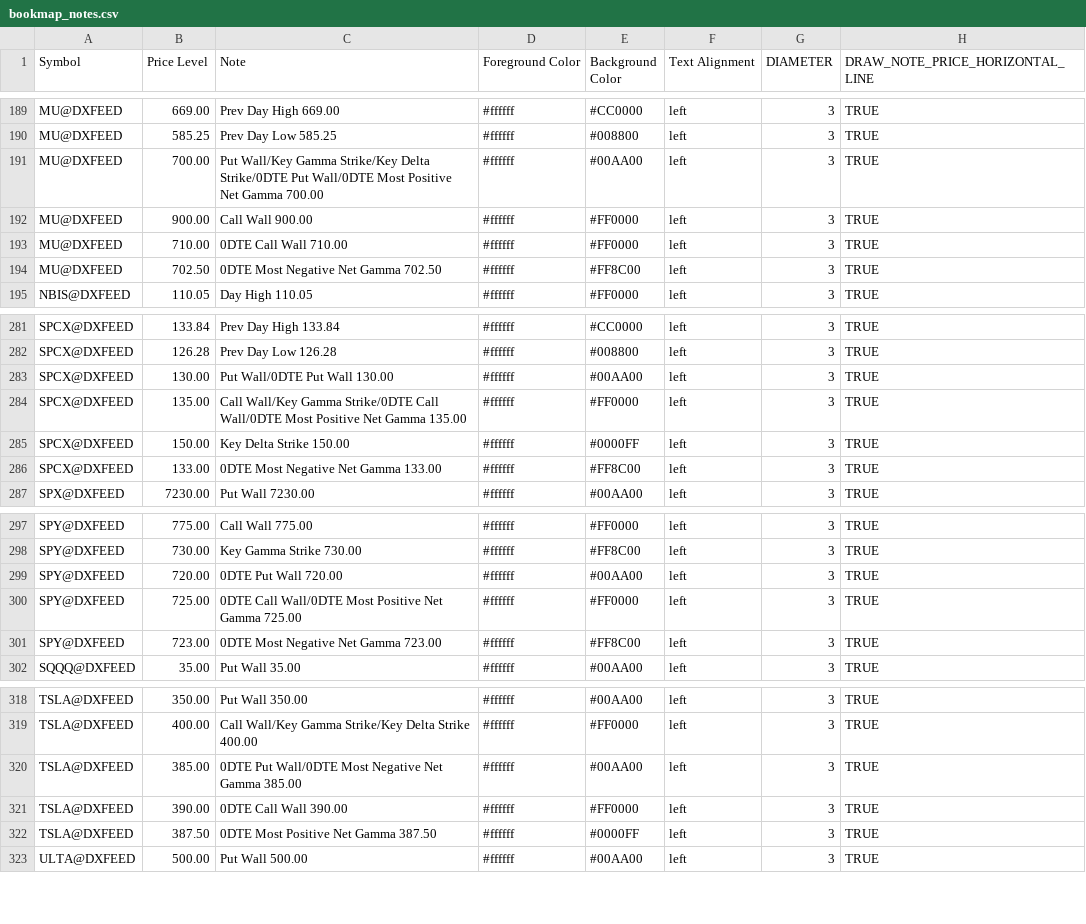
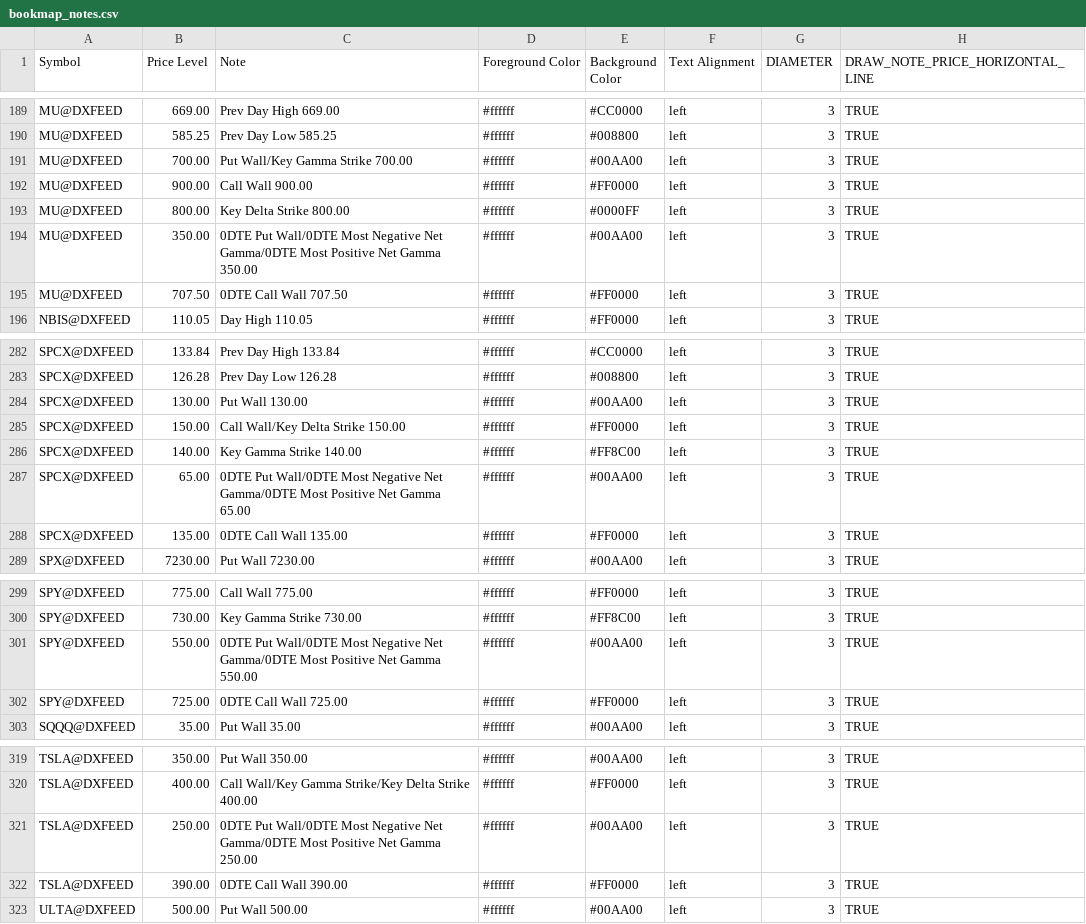
Before and after one commit to marciogmorales/toolbox, a CSV file: bookmap_notes.csv, drawn as a sheet; only a part is shown, gaps mark what is left out; the diff covers the shown part only.

Commit message:
chore: update bookmap notes (2026-11-24T01:06:31.652Z)

```diff
--- a/bookmap_notes.csv
+++ b/bookmap_notes.csv
@@ -190,6 +190,7 @@ MU@DXFEED,669.00,Prev Day High 669.00,#ffffff,#CC0000,left,3,TRUE
 MU@DXFEED,585.25,Prev Day Low 585.25,#ffffff,#008800,left,3,TRUE
-MU@DXFEED,700.00,Put Wall/Key Gamma Strike/Key Delta Strike/0DTE Put Wall/0DTE Most Positive Net Gamma 700.00,#ffffff,#00AA00,left,3,TRUE
+MU@DXFEED,700.00,Put Wall/Key Gamma Strike 700.00,#ffffff,#00AA00,left,3,TRUE
 MU@DXFEED,900.00,Call Wall 900.00,#ffffff,#FF0000,left,3,TRUE
-MU@DXFEED,710.00,0DTE Call Wall 710.00,#ffffff,#FF0000,left,3,TRUE
-MU@DXFEED,702.50,0DTE Most Negative Net Gamma 702.50,#ffffff,#FF8C00,left,3,TRUE
+MU@DXFEED,800.00,Key Delta Strike 800.00,#ffffff,#0000FF,left,3,TRUE
+MU@DXFEED,350.00,0DTE Put Wall/0DTE Most Negative Net Gamma/0DTE Most Positive Net Gamma 350.00,#ffffff,#00AA00,left,3,TRUE
+MU@DXFEED,707.50,0DTE Call Wall 707.50,#ffffff,#FF0000,left,3,TRUE
 NBIS@DXFEED,110.05,Day High 110.05,#ffffff,#FF0000,left,3,TRUE
@@ -282,6 +283,7 @@ SPCX@DXFEED,133.84,Prev Day High 133.84,#ffffff,#CC0000,left,3,TRUE
 SPCX@DXFEED,126.28,Prev Day Low 126.28,#ffffff,#008800,left,3,TRUE
-SPCX@DXFEED,130.00,Put Wall/0DTE Put Wall 130.00,#ffffff,#00AA00,left,3,TRUE
-SPCX@DXFEED,135.00,Call Wall/Key Gamma Strike/0DTE Call Wall/0DTE Most Positive Net Gamma 135.00,#ffffff,#FF0000,left,3,TRUE
-SPCX@DXFEED,150.00,Key Delta Strike 150.00,#ffffff,#0000FF,left,3,TRUE
-SPCX@DXFEED,133.00,0DTE Most Negative Net Gamma 133.00,#ffffff,#FF8C00,left,3,TRUE
+SPCX@DXFEED,130.00,Put Wall 130.00,#ffffff,#00AA00,left,3,TRUE
+SPCX@DXFEED,150.00,Call Wall/Key Delta Strike 150.00,#ffffff,#FF0000,left,3,TRUE
+SPCX@DXFEED,140.00,Key Gamma Strike 140.00,#ffffff,#FF8C00,left,3,TRUE
+SPCX@DXFEED,65.00,0DTE Put Wall/0DTE Most Negative Net Gamma/0DTE Most Positive Net Gamma 65.00,#ffffff,#00AA00,left,3,TRUE
+SPCX@DXFEED,135.00,0DTE Call Wall 135.00,#ffffff,#FF0000,left,3,TRUE
 SPX@DXFEED,7230.00,Put Wall 7230.00,#ffffff,#00AA00,left,3,TRUE
@@ -298,5 +300,4 @@ SPY@DXFEED,775.00,Call Wall 775.00,#ffffff,#FF0000,left,3,TRUE
 SPY@DXFEED,730.00,Key Gamma Strike 730.00,#ffffff,#FF8C00,left,3,TRUE
-SPY@DXFEED,720.00,0DTE Put Wall 720.00,#ffffff,#00AA00,left,3,TRUE
-SPY@DXFEED,725.00,0DTE Call Wall/0DTE Most Positive Net Gamma 725.00,#ffffff,#FF0000,left,3,TRUE
-SPY@DXFEED,723.00,0DTE Most Negative Net Gamma 723.00,#ffffff,#FF8C00,left,3,TRUE
+SPY@DXFEED,550.00,0DTE Put Wall/0DTE Most Negative Net Gamma/0DTE Most Positive Net Gamma 550.00,#ffffff,#00AA00,left,3,TRUE
+SPY@DXFEED,725.00,0DTE Call Wall 725.00,#ffffff,#FF0000,left,3,TRUE
 SQQQ@DXFEED,35.00,Put Wall 35.00,#ffffff,#00AA00,left,3,TRUE
@@ -319,5 +320,4 @@ TSLA@DXFEED,350.00,Put Wall 350.00,#ffffff,#00AA00,left,3,TRUE
 TSLA@DXFEED,400.00,Call Wall/Key Gamma Strike/Key Delta Strike 400.00,#ffffff,#FF0000,left,3,TRUE
-TSLA@DXFEED,385.00,0DTE Put Wall/0DTE Most Negative Net Gamma 385.00,#ffffff,#00AA00,left,3,TRUE
+TSLA@DXFEED,250.00,0DTE Put Wall/0DTE Most Negative Net Gamma/0DTE Most Positive Net Gamma 250.00,#ffffff,#00AA00,left,3,TRUE
 TSLA@DXFEED,390.00,0DTE Call Wall 390.00,#ffffff,#FF0000,left,3,TRUE
-TSLA@DXFEED,387.50,0DTE Most Positive Net Gamma 387.50,#ffffff,#0000FF,left,3,TRUE
 ULTA@DXFEED,500.00,Put Wall 500.00,#ffffff,#00AA00,left,3,TRUE
```
Also changed, not shown: 14 edited cells elsewhere in this file.
